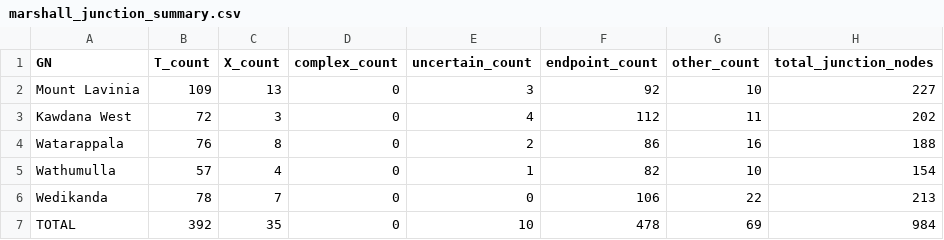
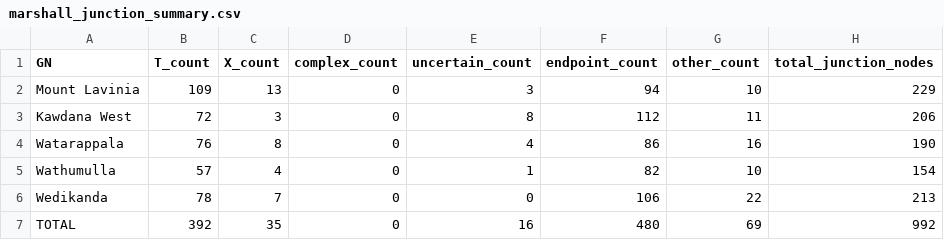
Before and after one commit to BronXTJ/mount-lavinia-dashboard, a CSV file: network_form/marshall_matrix/results/tables/marshall_junction_summary.csv, drawn as a sheet.

```diff
--- a/network_form/marshall_matrix/results/tables/marshall_junction_summary.csv
+++ b/network_form/marshall_matrix/results/tables/marshall_junction_summary.csv
@@ -1,7 +1,7 @@
 GN,T_count,X_count,complex_count,uncertain_count,endpoint_count,other_count,total_junction_nodes
-Mount Lavinia,109,13,0,3,92,10,227
-Kawdana West,72,3,0,4,112,11,202
-Watarappala,76,8,0,2,86,16,188
+Mount Lavinia,109,13,0,3,94,10,229
+Kawdana West,72,3,0,8,112,11,206
+Watarappala,76,8,0,4,86,16,190
 Wathumulla,57,4,0,1,82,10,154
 Wedikanda,78,7,0,0,106,22,213
-TOTAL,392,35,0,10,478,69,984
+TOTAL,392,35,0,16,480,69,992
```
Also changed, not shown: network_form/marshall_matrix/results/tables/geometry_changes.csv, network_form/marshall_matrix/results/tables/marshall_junction_review.csv, 20 other files.
